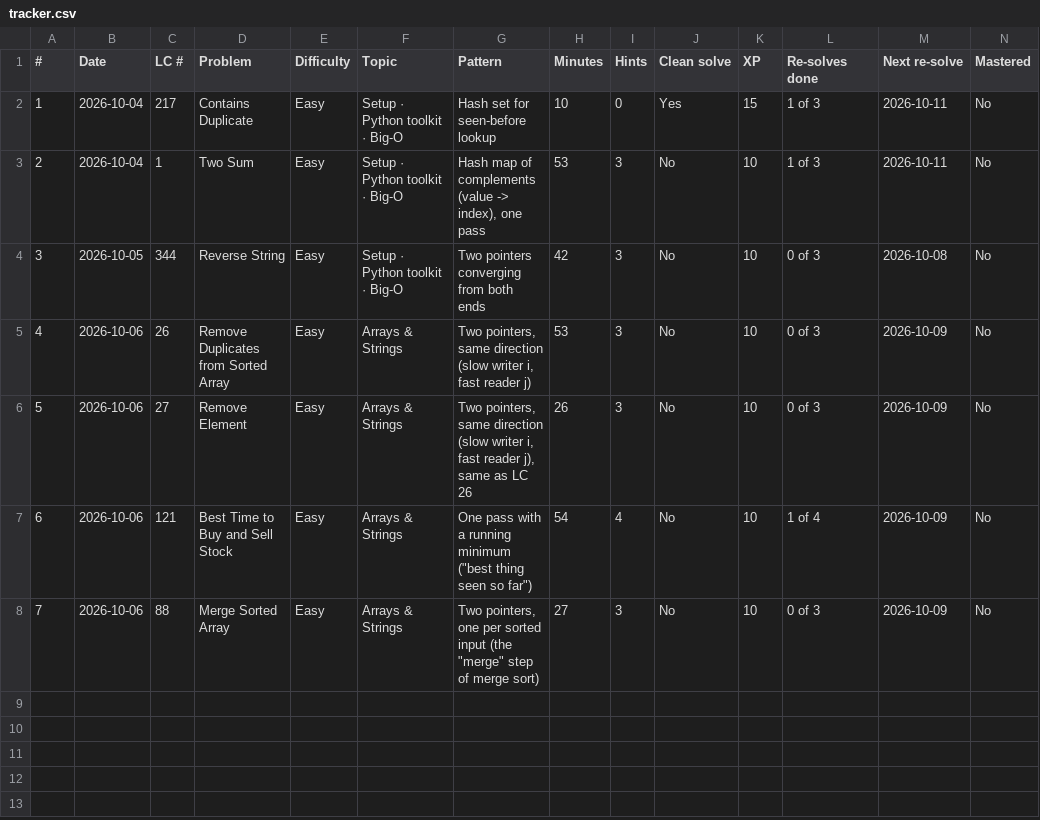
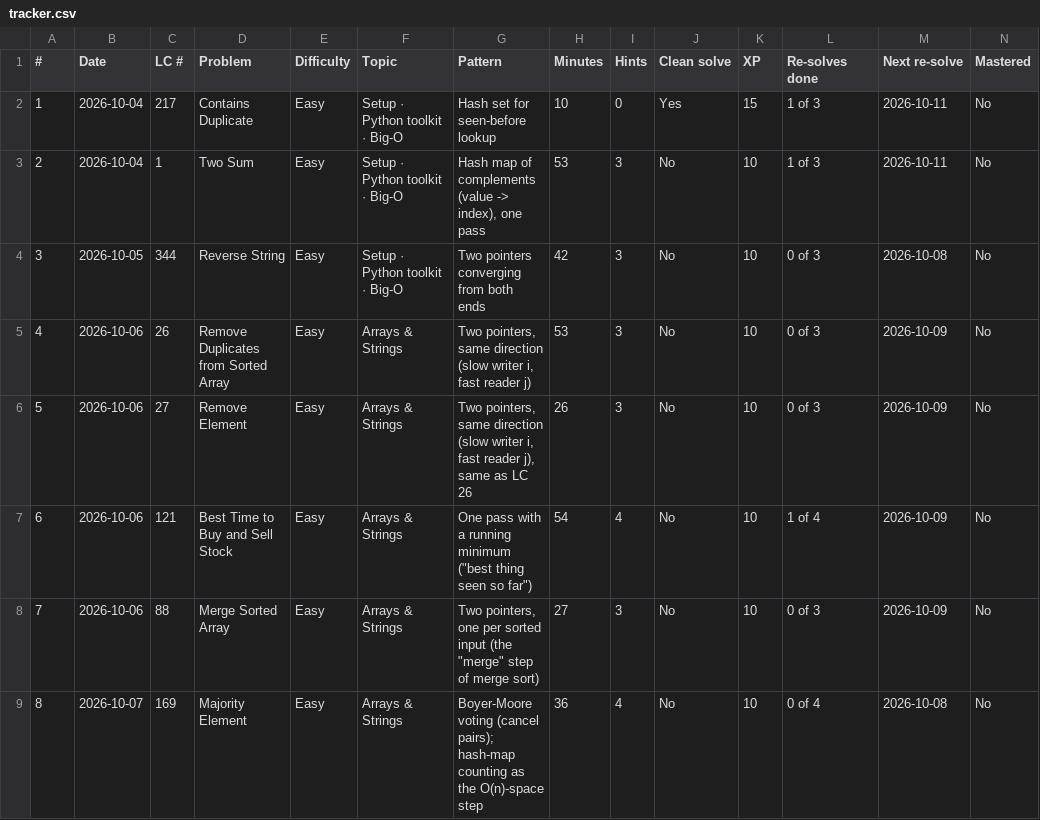
Before and after one commit to Harsh251005/data-structures-and-algorithms, a CSV file: progress/tracker.csv, drawn as a sheet; only a part is shown; rows hold the shown columns only; the diff names each change by its address in the sheet, - before the commit and + after, or states it on an @@ line.

```diff
--- a/progress/tracker.csv
+++ b/progress/tracker.csv
+row 9: 8 | 2026-10-07 | 169 | Majority Element | Easy | Arrays & Strings | Boyer-Moore voting (cancel pairs); hash-map counting as the O(n)-space step | 36 | 4 | No | 10 | 0 of 4 | 2026-10-08 | No
```
Also changed, not shown: progress/log.csv, 4 other files.
